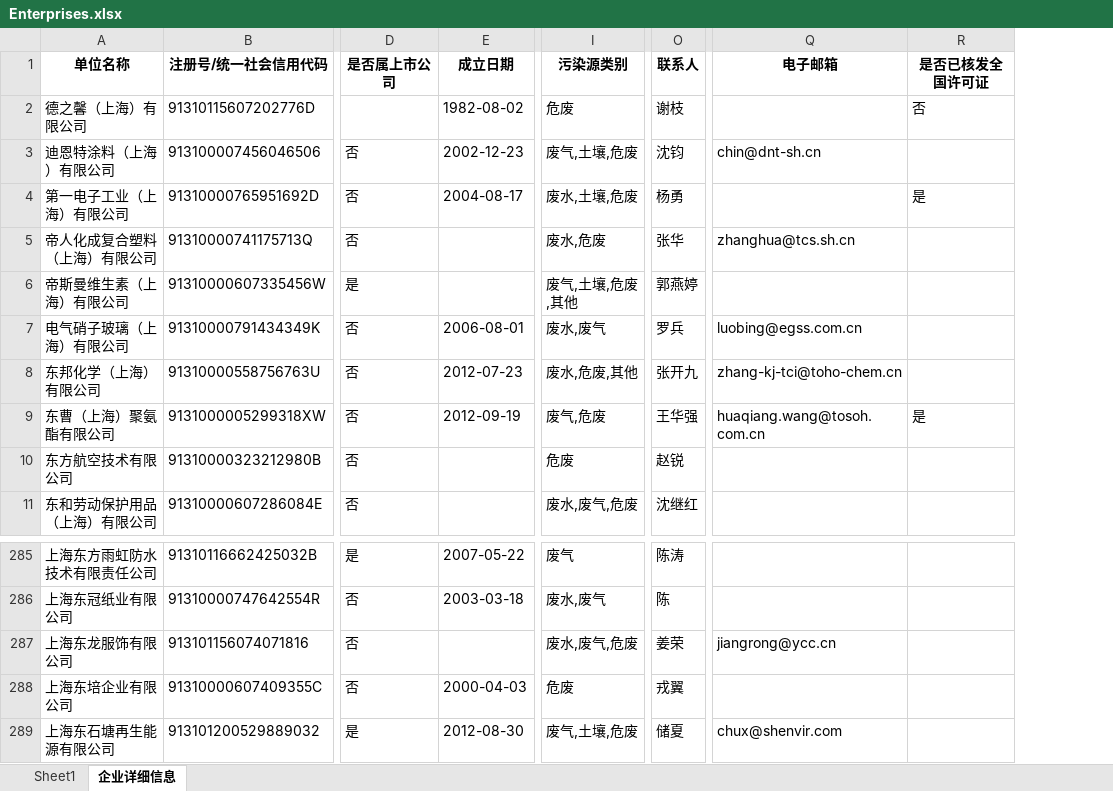
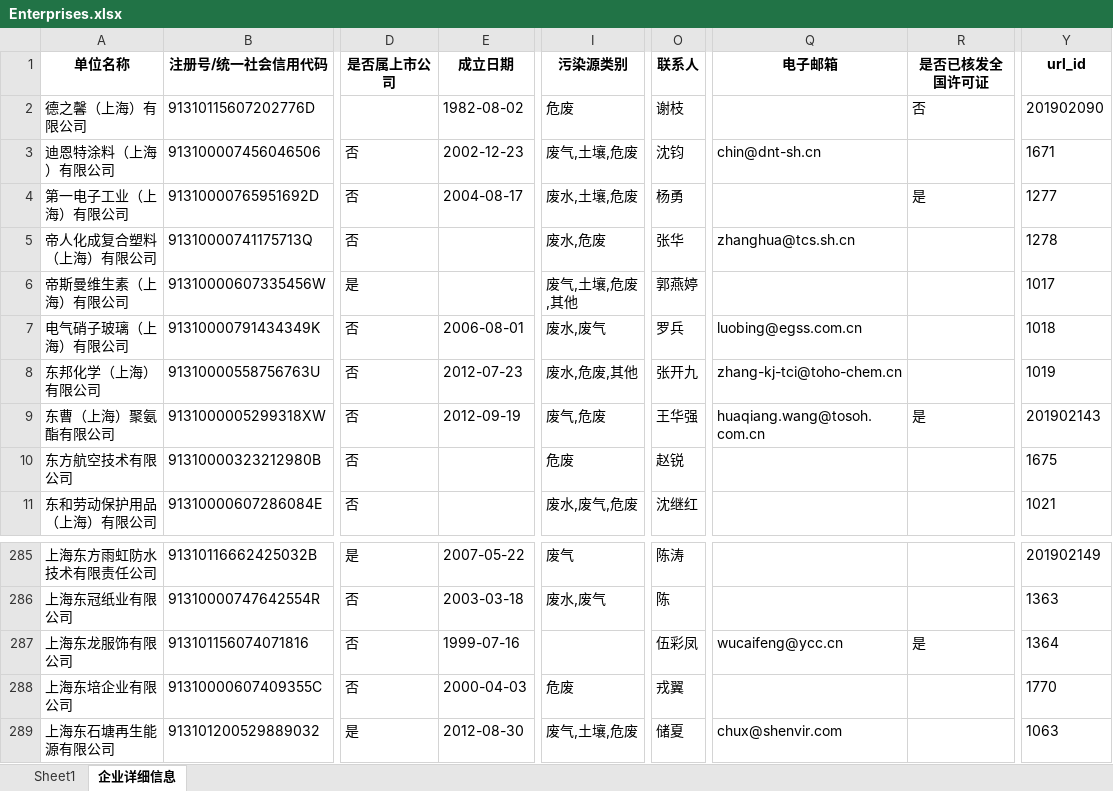
Before and after one commit to shirakawa568/EnvironmentalInformation, an Excel workbook: Enterprises.xlsx, sheet 企业详细信息, drawn as a sheet; only a part is shown, gaps mark what is left out; values as stored, in another font and other column widths than the file's, no borders; the diff names each change by its address in the sheet, - before the commit and + after, or states it on an @@ line.

```diff
--- a/Enterprises.xlsx (sheet 企业详细信息)
+++ b/Enterprises.xlsx (sheet 企业详细信息)
+column Y (url_id), rows 2-11: 201902090 | 1671 | 1277 | 1278 | 1017 | 1018 | 1019 | 201902143 | 1675 | 1021; rows 285-289: 201902149 | 1363 | 1364 | 1770 | 1063
-E287 (成立日期): (empty)
+E287 (成立日期): 1999-07-16
-I287 (污染源类别): 废水,废气,危废
+I287 (污染源类别): (empty)
-O287 (联系人): 姜荣
+O287 (联系人): 伍彩凤
-Q287 (电子邮箱): jiangrong@ycc.cn
+Q287 (电子邮箱): wucaifeng@ycc.cn
-R287 (是否已核发全国许可证): (empty)
+R287 (是否已核发全国许可证): 是
```
Also changed, not shown: 4 other files.
